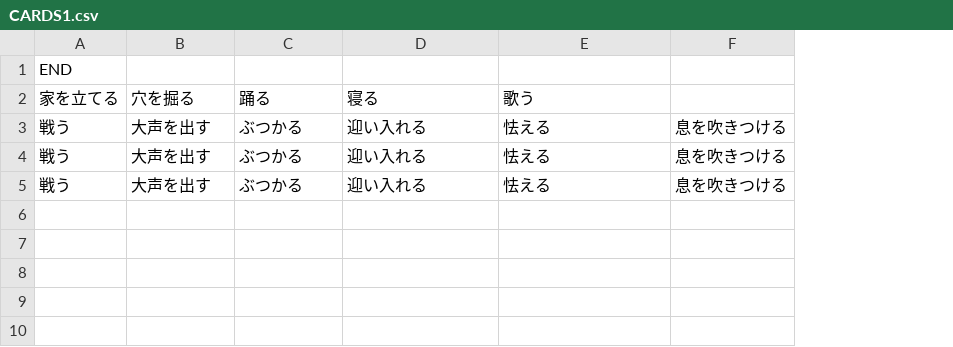
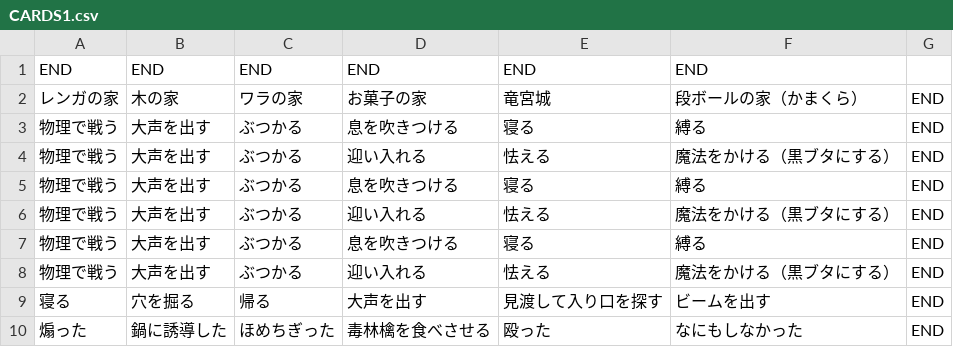
Before and after one commit to GGJ-Team6-Nimaiochi/Repair, a CSV file: Nimaiochi/Assets/Resources/CARDS1.csv, drawn as a sheet; removed rows and columns are numbered as before the commit, all else as after; the diff names each change by its address in the sheet, - before the commit and + after, or states it on an @@ line.

```diff
--- a/Nimaiochi/Assets/Resources/CARDS1.csv
+++ b/Nimaiochi/Assets/Resources/CARDS1.csv
-column A, row 1: END; rows 3-5: all 戦う
+column A, row 1: END; row 4: 物理で戦う; row 6: 物理で戦う; row 8: 物理で戦う
-column F, rows 3-5: all 息を吹きつける
+column F, row 1: END; row 4: 魔法をかける（黒ブタにする）; row 6: 魔法をかける（黒ブタにする）; row 8: 魔法をかける（黒ブタにする）
+column G, row 4: END; row 6: END; row 8: END
-B1: (empty)
+B1: END
-C1: (empty)
+C1: END
-D1: (empty)
+D1: END
-E1: (empty)
+E1: END
-row 2: 家を立てる | 穴を掘る | 踊る | 寝る | 歌う
+row 2: レンガの家 | 木の家 | ワラの家 | お菓子の家 | 竜宮城 | 段ボールの家（かまくら） | END
+row 3: 物理で戦う | 大声を出す | ぶつかる | 息を吹きつける | 寝る | 縛る | END
+row 5: 物理で戦う | 大声を出す | ぶつかる | 息を吹きつける | 寝る | 縛る | END
+row 7: 物理で戦う | 大声を出す | ぶつかる | 息を吹きつける | 寝る | 縛る | END
+row 9: 寝る | 穴を掘る | 帰る | 大声を出す | 見渡して入り口を探す | ビームを出す | END
+row 10: 煽った | 鍋に誘導した | ほめちぎった | 毒林檎を食べさせる | 殴った | なにもしなかった | END
```
Also changed, not shown: Nimaiochi/Assets/Resources/MYSTORY1.csv, 2 other files.
